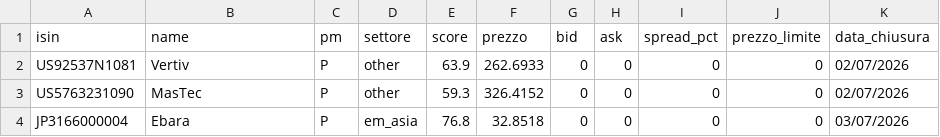
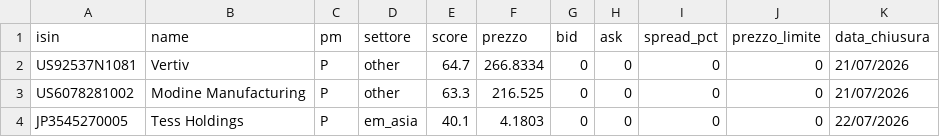
Before and after one commit to basketcampodarsego-dotcom/Trading, a CSV file: top5.csv, drawn as a sheet.

Commit message:
PAC update 22/07/2026 06:47

```diff
--- a/top5.csv
+++ b/top5.csv
@@ -1,4 +1,4 @@
 isin,name,pm,settore,score,prezzo,bid,ask,spread_pct,prezzo_limite,data_chiusura
-US92537N1081,Vertiv,P,other,63.9,262.6933,0,0,0,0,02/07/2026
-US5763231090,MasTec,P,other,59.3,326.4152,0,0,0,0,02/07/2026
-JP3166000004,Ebara,P,em_asia,76.8,32.8518,0,0,0,0,03/07/2026
+US92537N1081,Vertiv,P,other,64.7,266.8334,0,0,0,0,21/07/2026
+US6078281002,Modine Manufacturing,P,other,63.3,216.525,0,0,0,0,21/07/2026
+JP3545270005,Tess Holdings,P,em_asia,40.1,4.1803,0,0,0,0,22/07/2026
```
